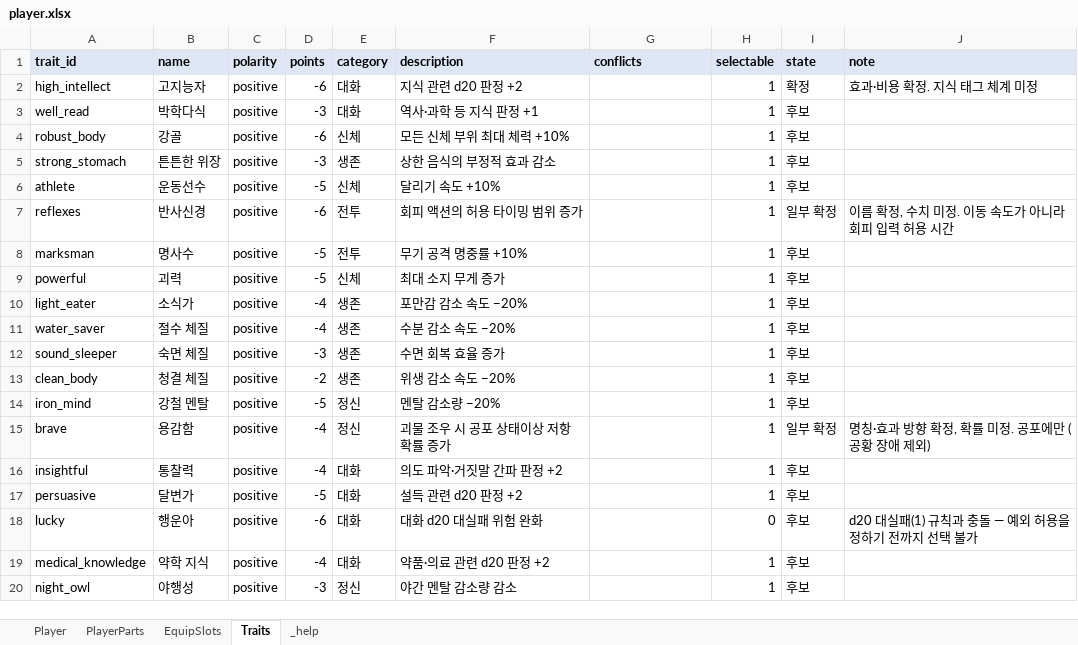
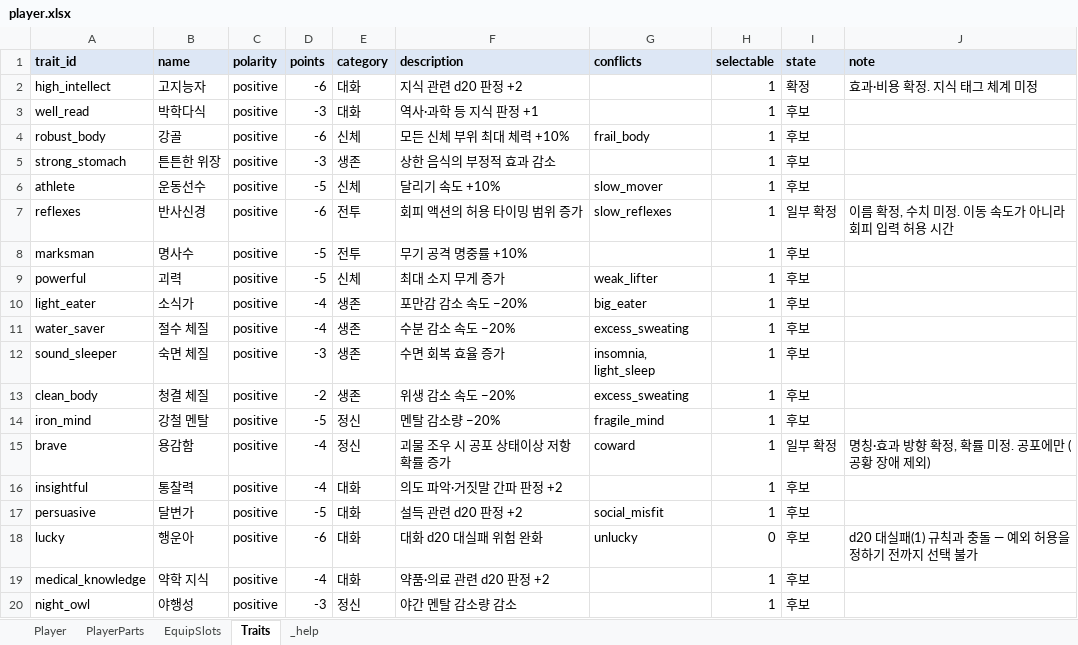
Before and after one commit to HomilBBANG/rt_Tevah, an Excel workbook: tools/sheets/player.xlsx, sheet Traits, drawn as a sheet; only a part is shown; values as stored, in another font and other column widths than the file's, no borders; the diff covers the shown part only; the diff names each change by its address in the sheet, - before the commit and + after, or states it on an @@ line.

```diff
--- a/tools/sheets/player.xlsx (sheet Traits)
+++ b/tools/sheets/player.xlsx (sheet Traits)
-G4 (conflicts): (empty)
+G4 (conflicts): frail_body
-G6 (conflicts): (empty)
+G6 (conflicts): slow_mover
-G7 (conflicts): (empty)
+G7 (conflicts): slow_reflexes
-G9 (conflicts): (empty)
+G9 (conflicts): weak_lifter
-G10 (conflicts): (empty)
+G10 (conflicts): big_eater
-G11 (conflicts): (empty)
+G11 (conflicts): excess_sweating
-G12 (conflicts): (empty)
+G12 (conflicts): insomnia, light_sleep
-G13 (conflicts): (empty)
+G13 (conflicts): excess_sweating
-G14 (conflicts): (empty)
+G14 (conflicts): fragile_mind
-G15 (conflicts): (empty)
+G15 (conflicts): coward
-G17 (conflicts): (empty)
+G17 (conflicts): social_misfit
-G18 (conflicts): (empty)
+G18 (conflicts): unlucky
```
Also changed, not shown: 12 edited cells elsewhere in this sheet, 3 other files.
